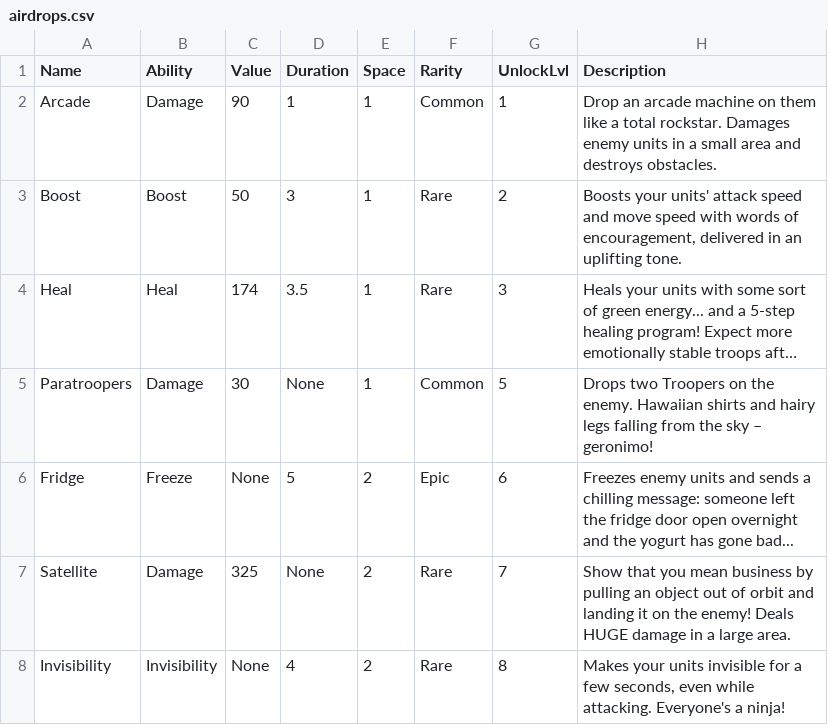
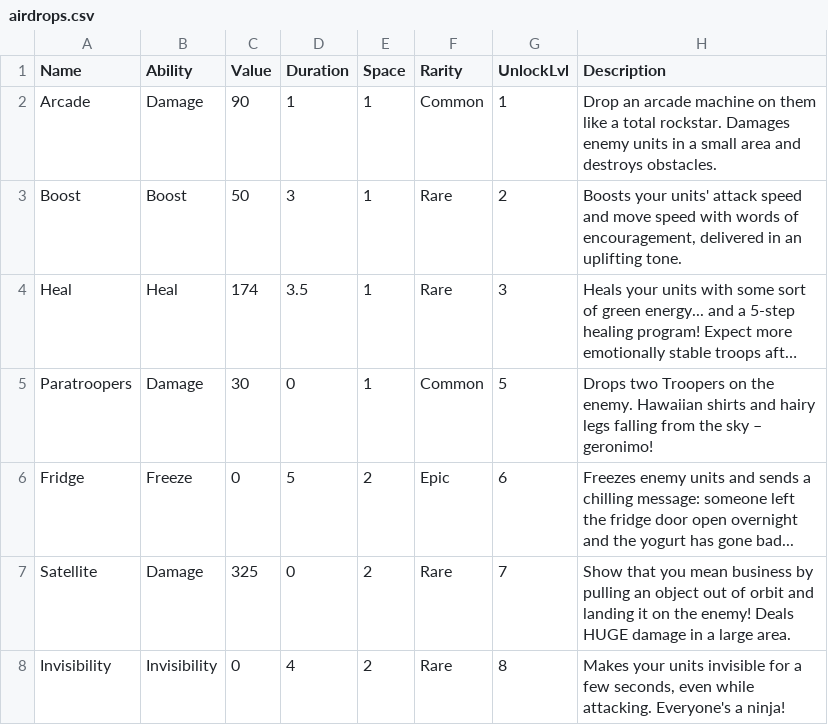
Before and after one commit to Harshrwt/redrushwars, a CSV file: rushwars/data/airdrops.csv, drawn as a sheet; long unchanged cells end in …; the diff names each change by its address in the sheet, - before the commit and + after, or states it on an @@ line.

Commit message:
Remove None values of airdrops

```diff
--- a/rushwars/data/airdrops.csv
+++ b/rushwars/data/airdrops.csv
-D5 (Duration): None
+D5 (Duration): 0
-C6 (Value): None
+C6 (Value): 0
-D7 (Duration): None
+D7 (Duration): 0
-C8 (Value): None
+C8 (Value): 0
```
Also changed, not shown: 1 other file.
